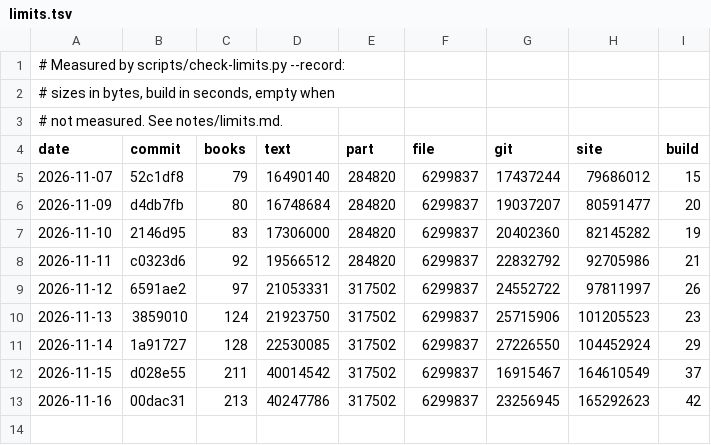
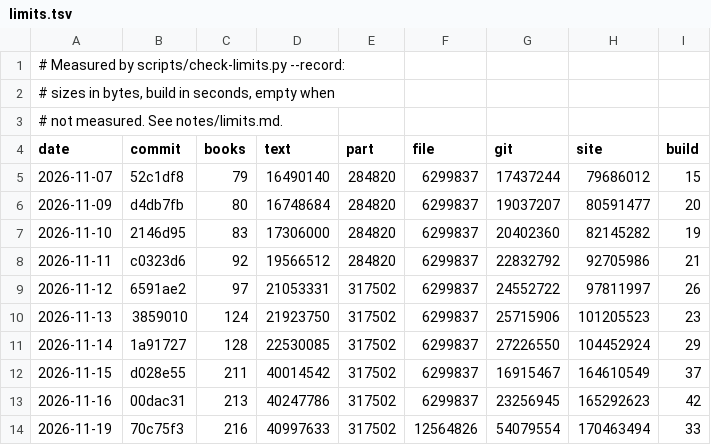
Before and after one commit to serjhnn/nx-gir, a TSV file: notes/limits.tsv, drawn as a sheet.

```diff
--- a/notes/limits.tsv
+++ b/notes/limits.tsv
@@ -13 +13,2 @@ date	commit	books	text	part	file	git	site	build
 2026-11-16	00dac31	213	40247786	317502	6299837	23256945	165292623	42
+2026-11-19	70c75f3	216	40997633	317502	12564826	54079554	170463494	33
```
Also changed, not shown: books/LIBRARY.tsv, timeline.tsv, 3 other files.
